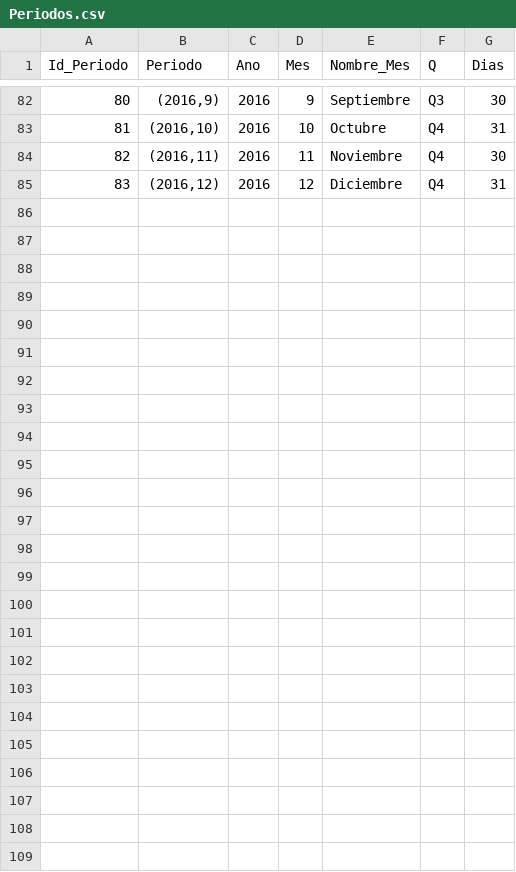
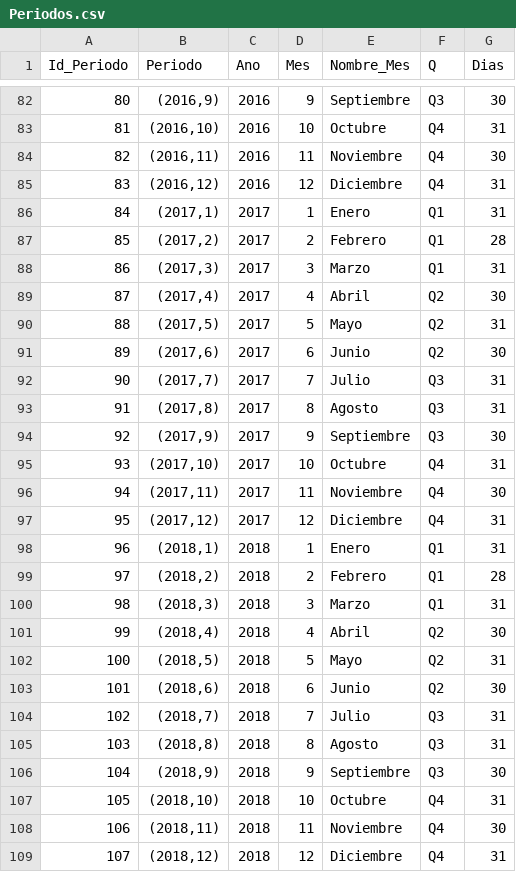
Before and after one commit to Federico-Higuera/FedericoHiguera, a CSV file: CuboOLAP/Periodos.csv, drawn as a sheet; only a part is shown, gaps mark what is left out; the diff names each change by its address in the sheet, - before the commit and + after, or states it on an @@ line.

Commit message:
Add files via upload

```diff
--- a/CuboOLAP/Periodos.csv
+++ b/CuboOLAP/Periodos.csv
+row 86: 84 | (2017,1) | 2017 | 1 | Enero | Q1 | 31
+row 87: 85 | (2017,2) | 2017 | 2 | Febrero | Q1 | 28
+row 88: 86 | (2017,3) | 2017 | 3 | Marzo | Q1 | 31
+row 89: 87 | (2017,4) | 2017 | 4 | Abril | Q2 | 30
+row 90: 88 | (2017,5) | 2017 | 5 | Mayo | Q2 | 31
+row 91: 89 | (2017,6) | 2017 | 6 | Junio | Q2 | 30
+row 92: 90 | (2017,7) | 2017 | 7 | Julio | Q3 | 31
+row 93: 91 | (2017,8) | 2017 | 8 | Agosto | Q3 | 31
+row 94: 92 | (2017,9) | 2017 | 9 | Septiembre | Q3 | 30
+row 95: 93 | (2017,10) | 2017 | 10 | Octubre | Q4 | 31
+row 96: 94 | (2017,11) | 2017 | 11 | Noviembre | Q4 | 30
+row 97: 95 | (2017,12) | 2017 | 12 | Diciembre | Q4 | 31
+row 98: 96 | (2018,1) | 2018 | 1 | Enero | Q1 | 31
+row 99: 97 | (2018,2) | 2018 | 2 | Febrero | Q1 | 28
+row 100: 98 | (2018,3) | 2018 | 3 | Marzo | Q1 | 31
+row 101: 99 | (2018,4) | 2018 | 4 | Abril | Q2 | 30
+row 102: 100 | (2018,5) | 2018 | 5 | Mayo | Q2 | 31
+row 103: 101 | (2018,6) | 2018 | 6 | Junio | Q2 | 30
+row 104: 102 | (2018,7) | 2018 | 7 | Julio | Q3 | 31
+row 105: 103 | (2018,8) | 2018 | 8 | Agosto | Q3 | 31
+row 106: 104 | (2018,9) | 2018 | 9 | Septiembre | Q3 | 30
+row 107: 105 | (2018,10) | 2018 | 10 | Octubre | Q4 | 31
+row 108: 106 | (2018,11) | 2018 | 11 | Noviembre | Q4 | 30
+row 109: 107 | (2018,12) | 2018 | 12 | Diciembre | Q4 | 31
```
